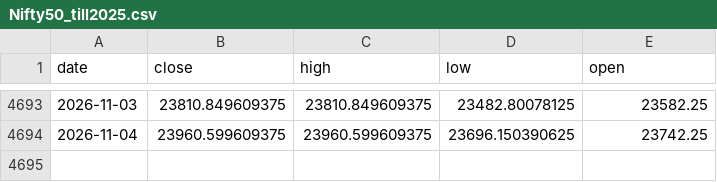
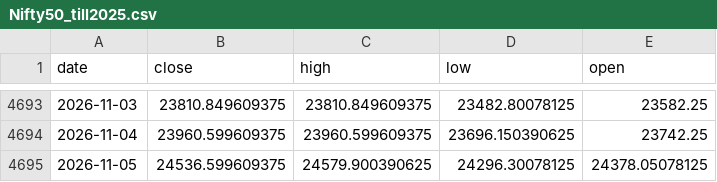
Before and after one commit to AbhishekKoshta/nifty50_prediction, a CSV file: Nifty50_till2025.csv, drawn as a sheet; only a part is shown, gaps mark what is left out.

```diff
--- a/Nifty50_till2025.csv
+++ b/Nifty50_till2025.csv
@@ -4694 +4694,2 @@ date,close,high,low,open
 2026-11-04,23960.599609375,23960.599609375,23696.150390625,23742.25
+2026-11-05,24536.599609375,24579.900390625,24296.30078125,24378.05078125
```
Also changed, not shown: trade_logs/GapFade.csv, trade_logs/GapHalfFill.csv, 3 other files.
